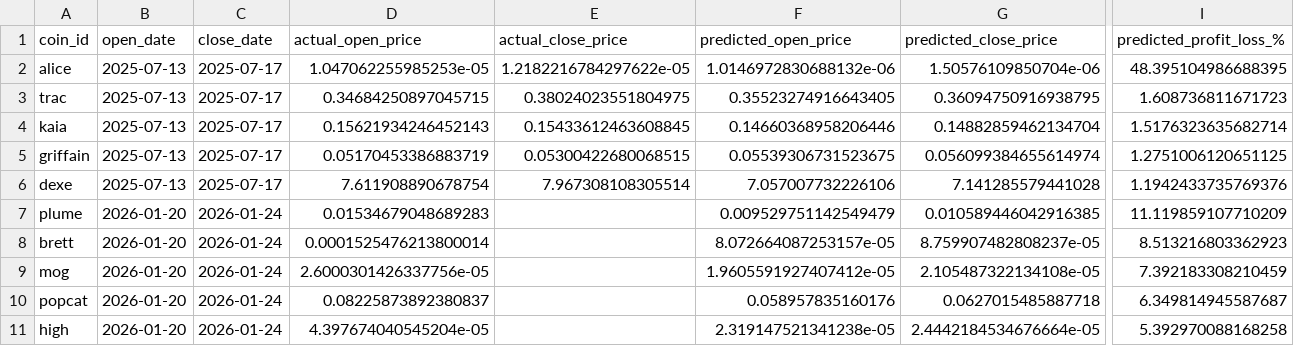
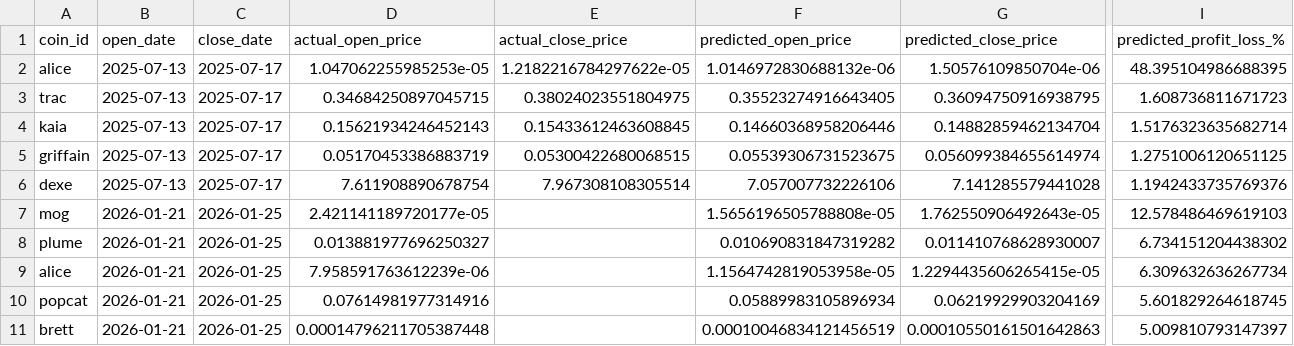
Before and after one commit to tamonashroy/price-prediction-app, a CSV file: positions_actual_vs_predicted.csv, drawn as a sheet; only a part is shown, gaps mark what is left out; removed rows and columns are numbered as before the commit, all else as after; rows hold the shown columns only; the diff names each change by its address in the sheet, - before the commit and + after, or states it on an @@ line.

```diff
--- a/positions_actual_vs_predicted.csv
+++ b/positions_actual_vs_predicted.csv
-row 7: plume | 2026-01-20 | 2026-01-24 | 0.01534679048689283 |  | 0.009529751142549479 | 0.010589446042916385 | 11.119859107710209
-row 8: brett | 2026-01-20 | 2026-01-24 | 0.0001525476213800014 |  | 8.072664087253157e-05 | 8.759907482808237e-05 | 8.513216803362923
-B7 (open_date): 2026-01-20
+B7 (open_date): 2026-01-21
-C7 (close_date): 2026-01-24
+C7 (close_date): 2026-01-25
-D7 (actual_open_price): 2.6000301426337756e-05
+D7 (actual_open_price): 2.421141189720177e-05
-F7 (predicted_open_price): 1.9605591927407412e-05
+F7 (predicted_open_price): 1.5656196505788808e-05
-G7 (predicted_close_price): 2.105487322134108e-05
+G7 (predicted_close_price): 1.762550906492643e-05
-I7 (predicted_profit_loss_%): 7.392183308210459
+I7 (predicted_profit_loss_%): 12.578486469619103
+row 8: plume | 2026-01-21 | 2026-01-25 | 0.013881977696250327 |  | 0.010690831847319282 | 0.011410768628930007 | 6.734151204438302
+row 9: alice | 2026-01-21 | 2026-01-25 | 7.958591763612239e-06 |  | 1.1564742819053958e-05 | 1.2294435606265415e-05 | 6.309632636267734
-B10 (open_date): 2026-01-20
+B10 (open_date): 2026-01-21
-C10 (close_date): 2026-01-24
+C10 (close_date): 2026-01-25
-D10 (actual_open_price): 0.08225873892380837
+D10 (actual_open_price): 0.07614981977314916
-F10 (predicted_open_price): 0.058957835160176
+F10 (predicted_open_price): 0.05889983105896934
-G10 (predicted_close_price): 0.0627015485887718
+G10 (predicted_close_price): 0.06219929903204169
-I10 (predicted_profit_loss_%): 6.349814945587687
+I10 (predicted_profit_loss_%): 5.601829264618745
-row 11: high | 2026-01-20 | 2026-01-24 | 4.397674040545204e-05 |  | 2.319147521341238e-05 | 2.4442184534676664e-05 | 5.392970088168258
+row 11: brett | 2026-01-21 | 2026-01-25 | 0.00014796211705387448 |  | 0.00010046834121456519 | 0.00010550161501642863 | 5.009810793147397
```
Also changed, not shown: batch_5day_predictions.csv, batch_last5_actual_vs_predicted.csv, 2 other files.
